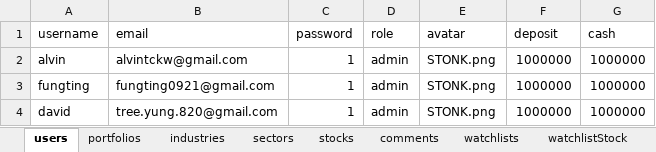
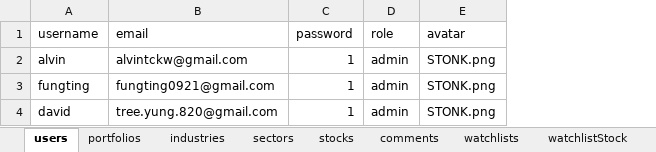
Before and after one commit to alvintsangck/stonks2.0, an Excel workbook: backend/seeds/data.xlsx, sheet users, drawn as a sheet; values as stored, in another font and other column widths than the file's, no borders; the diff names each change by its address in the sheet, - before the commit and + after, or states it on an @@ line.

Commit message:
fix seed, mirgrate, and data xlsx

```diff
--- a/backend/seeds/data.xlsx (sheet users)
+++ b/backend/seeds/data.xlsx (sheet users)
-column F (deposit), rows 2-4: all 1000000
-column G (cash), rows 2-4: all 1000000
```
Also changed, not shown: 2 other files.
